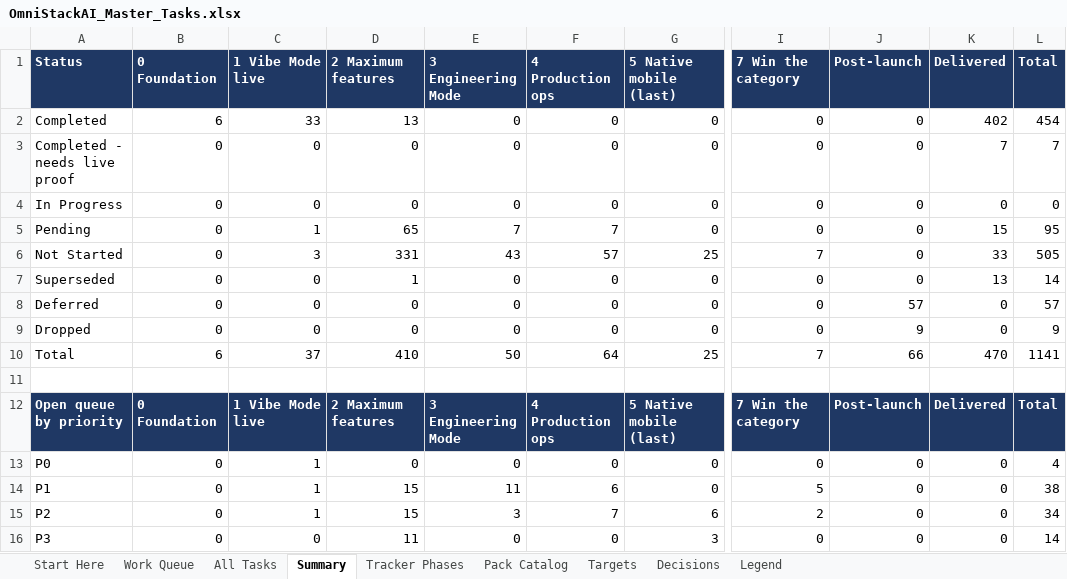
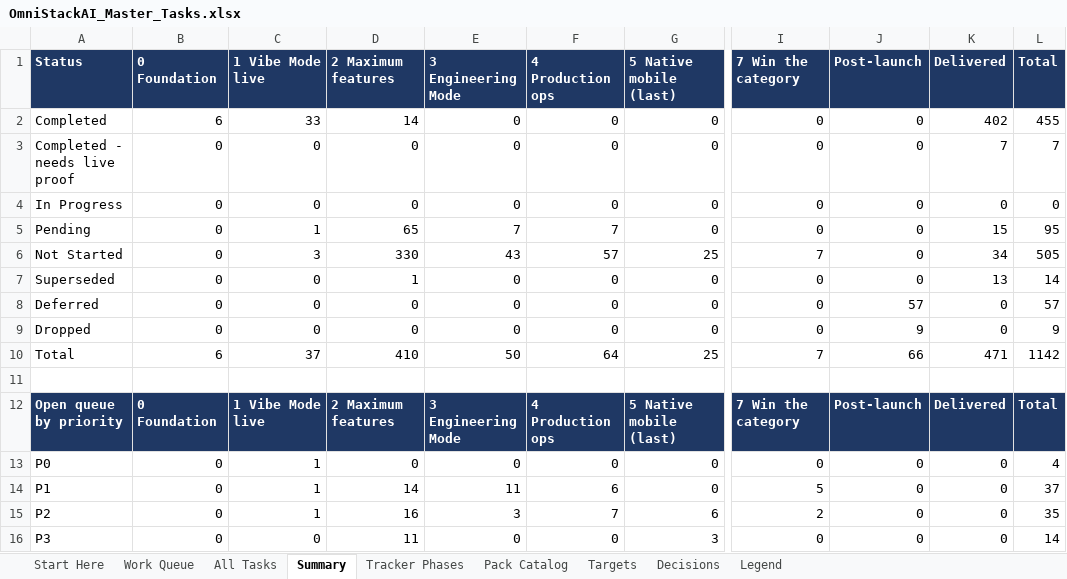
Before and after one commit to sanjeetji/OmniStackAi, an Excel workbook: R_&_D/Platform_Completion/OmniStackAI_Master_Tasks.xlsx, sheet Summary, drawn as a sheet; only a part is shown, gaps mark what is left out; values as stored, in another font and other column widths than the file's, no borders; the diff names each change by its address in the sheet, - before the commit and + after, or states it on an @@ line.

```diff
--- a/R_&_D/Platform_Completion/OmniStackAI_Master_Tasks.xlsx (sheet Summary)
+++ b/R_&_D/Platform_Completion/OmniStackAI_Master_Tasks.xlsx (sheet Summary)
-D2 (2 Maximum features): 13
+D2 (2 Maximum features): 14
-L2 (Total): 454
+L2 (Total): 455
-D6 (2 Maximum features): 331
+D6 (2 Maximum features): 330
-K6 (Delivered): 33
+K6 (Delivered): 34
-K10 (Delivered): 470
+K10 (Delivered): 471
-L10 (Total): 1141
+L10 (Total): 1142
-D14 (2 Maximum features): 15
+D14 (2 Maximum features): 14
-L14 (Total): 38
+L14 (Total): 37
-D15 (2 Maximum features): 15
+D15 (2 Maximum features): 16
-L15 (Total): 34
+L15 (Total): 35
```
Also changed, not shown: sheet All Tasks, sheet Work Queue, 33 other files.
